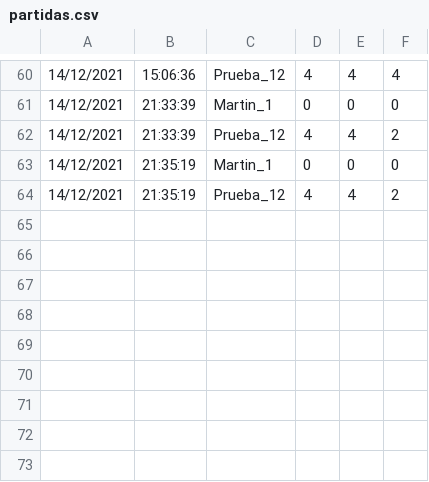
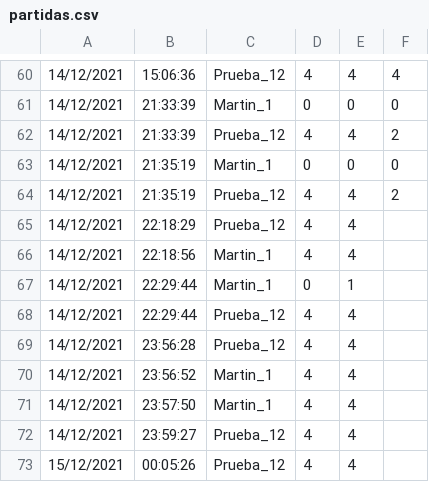
Before and after one commit to Pety-2002/TP-MEMOTEST_LAMBDA, a CSV file: partidas.csv, drawn as a sheet; only a part is shown, gaps mark what is left out; the diff names each change by its address in the sheet, - before the commit and + after, or states it on an @@ line.

```diff
--- a/partidas.csv
+++ b/partidas.csv
+row 65: 14/12/2021 | 22:18:29 | Prueba_12 | 4 | 4
+row 66: 14/12/2021 | 22:18:56 | Martin_1 | 4 | 4
+row 67: 14/12/2021 | 22:29:44 | Martin_1 | 0 | 1
+row 68: 14/12/2021 | 22:29:44 | Prueba_12 | 4 | 4
+row 69: 14/12/2021 | 23:56:28 | Prueba_12 | 4 | 4
+row 70: 14/12/2021 | 23:56:52 | Martin_1 | 4 | 4
+row 71: 14/12/2021 | 23:57:50 | Martin_1 | 4 | 4
+row 72: 14/12/2021 | 23:59:27 | Prueba_12 | 4 | 4
+row 73: 15/12/2021 | 00:05:26 | Prueba_12 | 4 | 4
```
Also changed, not shown: 2 other files.
